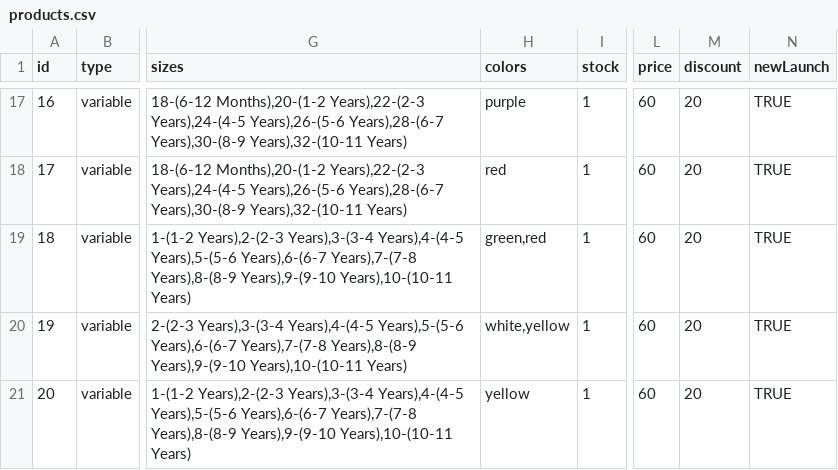
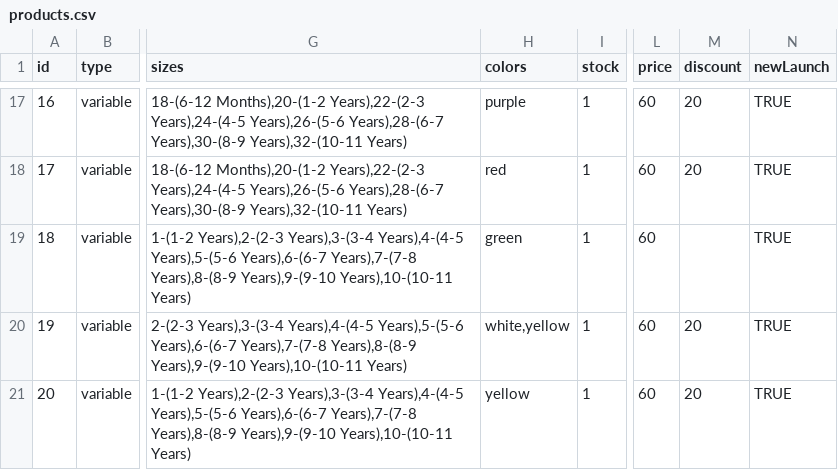
Before and after one commit to vish448/bnbca, a CSV file: src/content/products/products.csv, drawn as a sheet; only a part is shown, gaps mark what is left out; the diff names each change by its address in the sheet, - before the commit and + after, or states it on an @@ line.

```diff
--- a/src/content/products/products.csv
+++ b/src/content/products/products.csv
-H19 (colors): green,red
+H19 (colors): green
-M19 (discount): 20
+M19 (discount): (empty)
```
Also changed, not shown: 5 other files.
